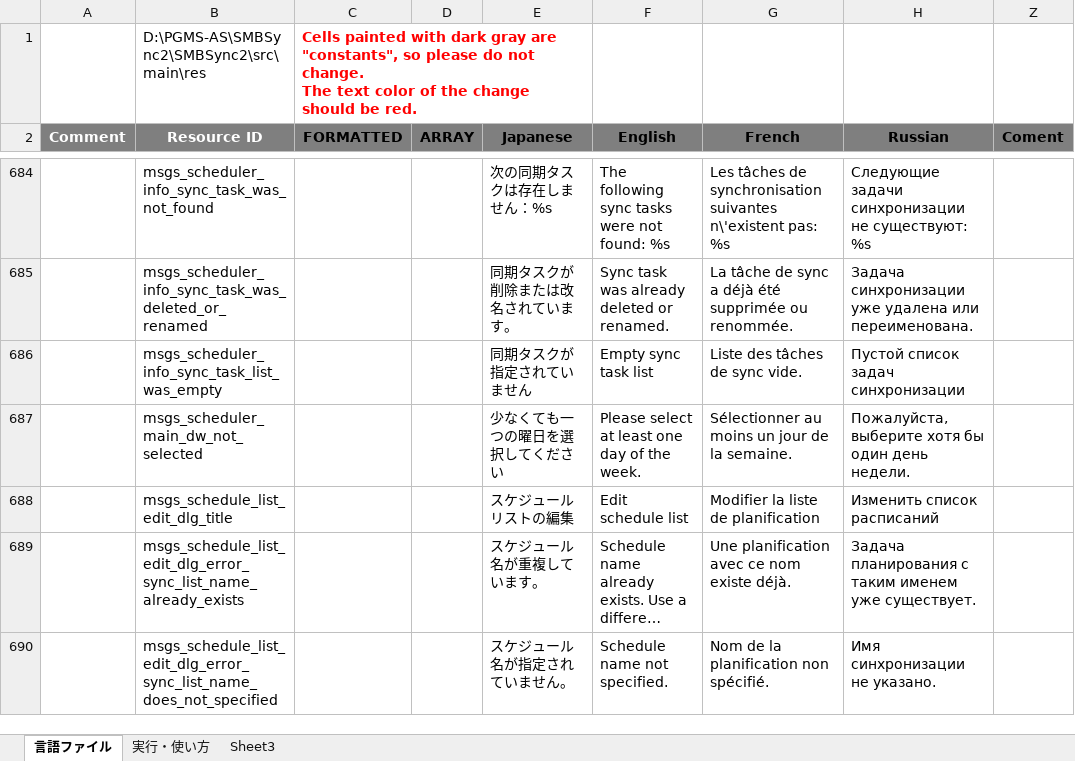
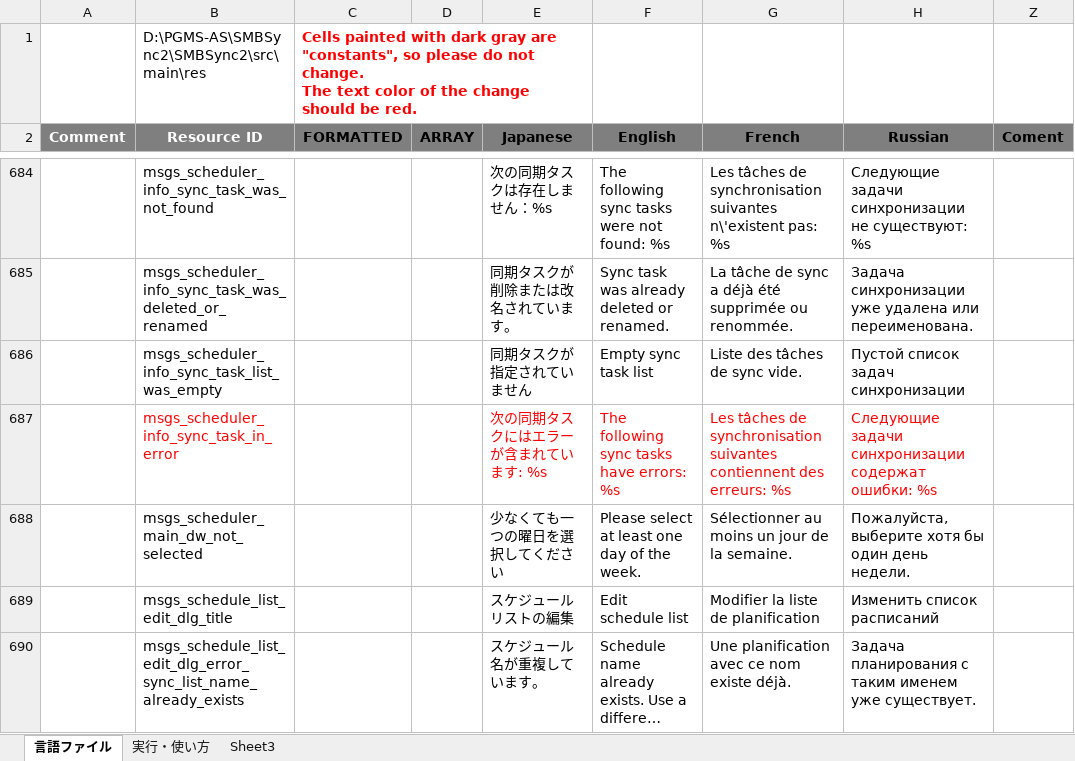
Before and after one commit to PhilZ-cwm6/SMBSync2, an Excel workbook: message_translation.xlsm, sheet 言語ファイル, drawn as a sheet; only a part is shown, gaps mark what is left out; the shorter side is filled out with more unchanged rows; long unchanged cells end in …; values as stored, in another font and other column widths than the file's, no borders; charts and pictures not drawn; the diff names each change by its address in the sheet, - before the commit and + after, or states it on an @@ line.

Commit message:
Display warn info when a schedule contains tasks in error state
in schedule list, also display a warning info in schedule items containing sync tasks with error state (duplicate, invalid name, error in source/target...)

```diff
--- a/message_translation.xlsm (sheet 言語ファイル)
+++ b/message_translation.xlsm (sheet 言語ファイル)
+row 687:  | msgs_scheduler_info_sync_task_in_error |  |  | 次の同期タスクにはエラーが含まれています: %s | The following sync tasks have errors: %s | Les tâches de synchronisation suivantes contiennent des erreurs: %s | Следующие задачи синхронизации содержат ошибки: %s
```
Also changed, not shown: charts or pictures, 5 other files.
